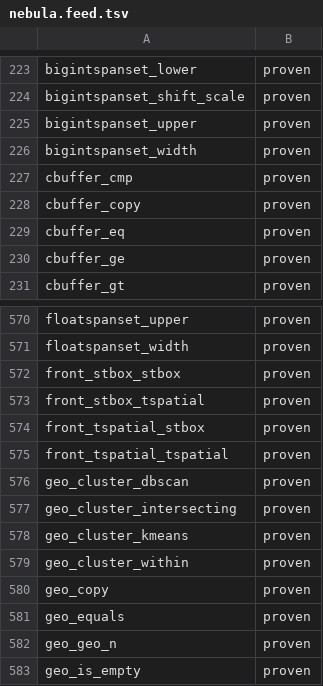
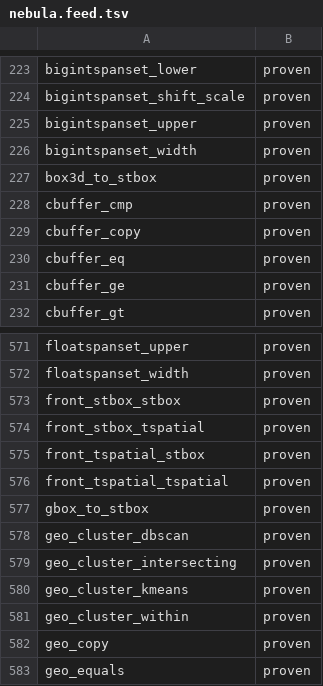
Before and after one commit to estebanzimanyi/MobilityNebula, a TSV file: tools/streaming_parity/feeds/nebula.feed.tsv, drawn as a sheet; only a part is shown, gaps mark what is left out; the shorter side is filled out with more unchanged rows; the diff names each change by its address in the sheet, - before the commit and + after, or states it on an @@ line.

Commit message:
Add the PostGIS-box-to-STBox conversions box3d_to_stbox / gbox_to_stbox (wave 18)
Close the box-conversion family with the reverse pair: BOX3D_TO_STBOX
(box3d_to_stbox) and GBOX_TO_STBOX (gbox_to_stbox), both returning an STBox.
The PostGIS box operand is parsed internally by box3d_in / gbox_in -- the new
MEOS text parsers (pin b0742efeed, ecosystem-pin-2026-06-05b) that invert
box3d_out / gbox_out -- and converted to the catalog-registered, WKB-serializable
STBox at the boundary; the raw BOX3D / GBOX never surface to the user.

Add the box3d_text / gbox_text generic primary inputs to codegen_nebula.py
(parse via box3d_in / gbox_in, mirroring the stbox_text input); the result uses
the existing stbox_text_out return-kind. Each conversion carries a systest over
a 2D and a Z-dimensioned box, recorded under v13 (the dev image rebuilt on the
b0742efeed MEOS, which adds box3d_in / gbox_in). Suite 1822/1822 green.

Regenerate the NebulaStream feed: L3 rises to 1,836 / 1,939 (94.7%), not-wired
gap 99 -> 97. The box-conversion family (forward stbox_to_box3d / stbox_to_gbox
in wave 17, reverse here) is complete.

```diff
--- a/tools/streaming_parity/feeds/nebula.feed.tsv
+++ b/tools/streaming_parity/feeds/nebula.feed.tsv
+row 227: box3d_to_stbox | proven
+row 577: gbox_to_stbox | proven
```
Also changed, not shown: 17 other files.
